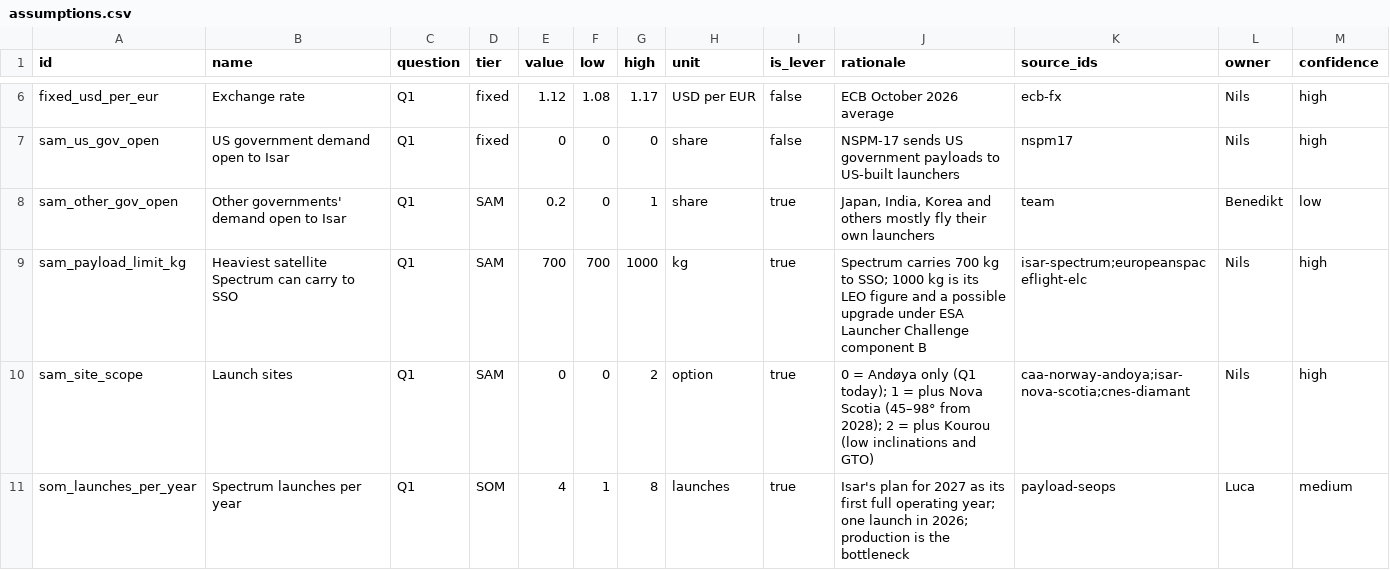
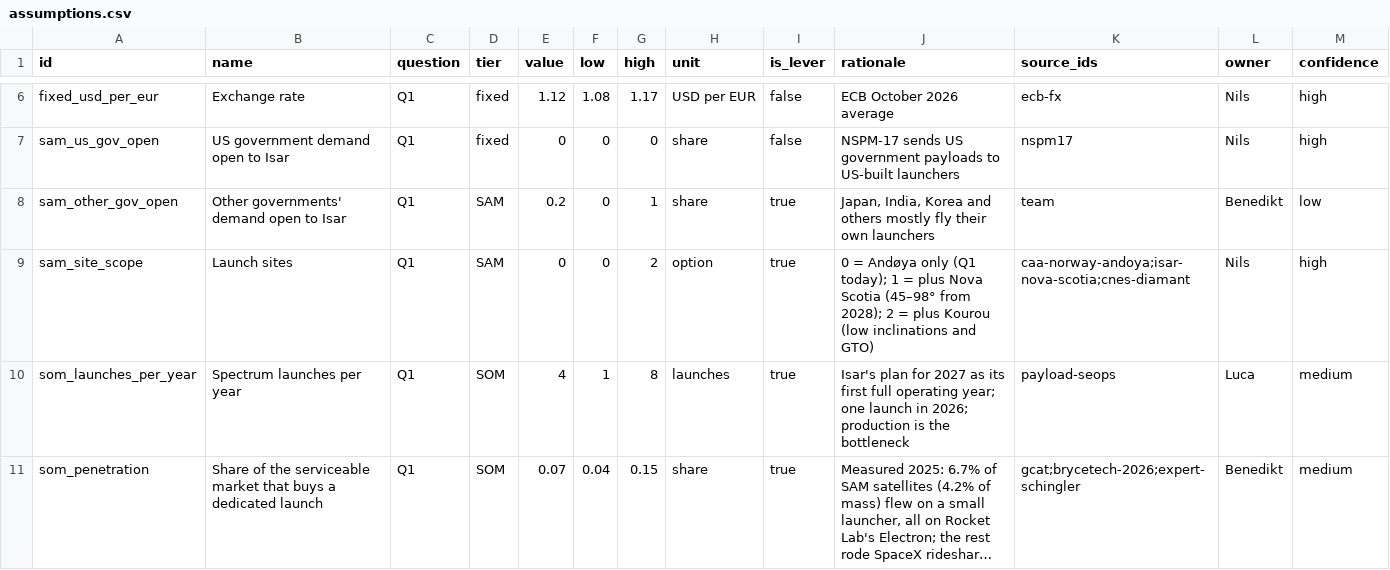
Before and after one commit to wagner-nils/stern-hackathon, a CSV file: warehouse/seed/assumptions.csv, drawn as a sheet; only a part is shown, gaps mark what is left out; the shorter side is filled out with more unchanged rows; long unchanged cells end in ….

```diff
--- a/warehouse/seed/assumptions.csv
+++ b/warehouse/seed/assumptions.csv
@@ -8,3 +8,2 @@ sam_us_gov_open,US government demand open to Isar,Q1,fixed,0,0,0,share,false,NSP
 sam_other_gov_open,Other governments' demand open to Isar,Q1,SAM,0.2,0,1,share,true,"Japan, India, Korea and others mostly fly their own launchers",team,Benedikt,low
-sam_payload_limit_kg,Heaviest satellite Spectrum can carry to SSO,Q1,SAM,700,700,1000,kg,true,Spectrum carries 700 kg to SSO; 1000 kg is its LEO figure and a possible upgrade under ESA Launcher Challenge component B,isar-spectrum;europeanspaceflight-elc,Nils,high
 sam_site_scope,Launch sites,Q1,SAM,0,0,2,option,true,0 = Andøya only (Q1 today); 1 = plus Nova Scotia (45–98° from 2028); 2 = plus Kourou (low inclinations and GTO),caa-norway-andoya;isar-nova-scotia;cnes-diamant,Nils,high
```
Also changed, not shown: warehouse/seed/launch_sites.csv, 12 other files.
